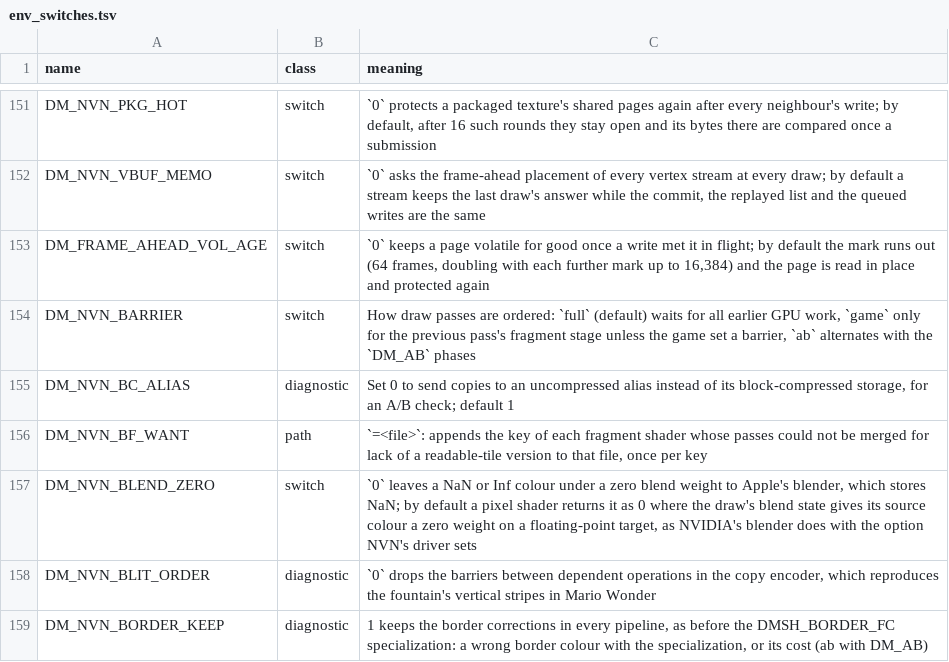
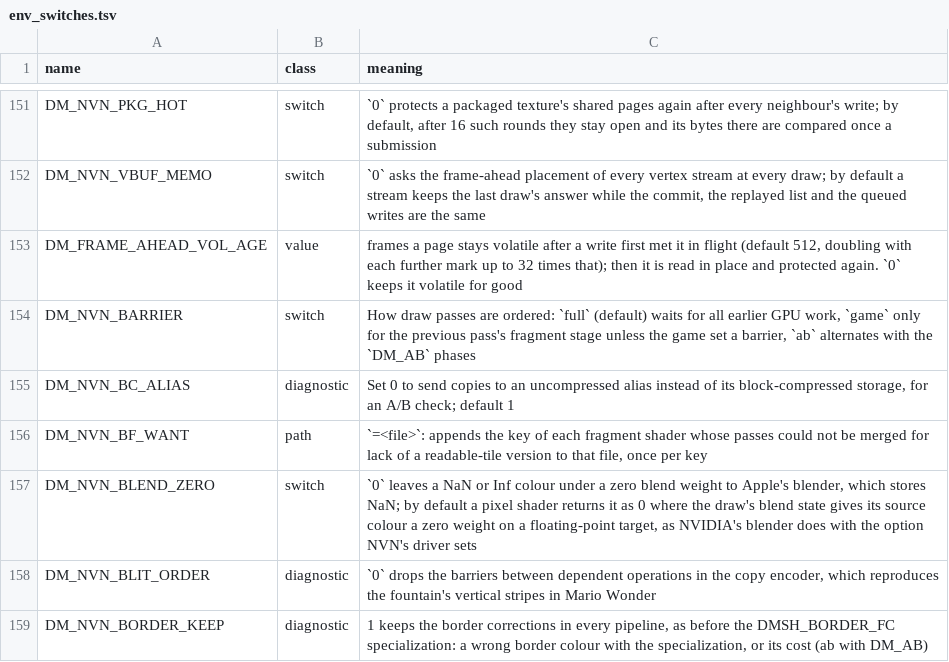
Before and after one commit to isToThyMoon/nxnative, a TSV file: docs/env_switches.tsv, drawn as a sheet; only a part is shown, gaps mark what is left out.

```diff
--- a/docs/env_switches.tsv
+++ b/docs/env_switches.tsv
@@ -152,3 +152,3 @@ DM_NVN_PKG_HOT	switch	`0` protects a packaged texture's shared pages again after
 DM_NVN_VBUF_MEMO	switch	`0` asks the frame-ahead placement of every vertex stream at every draw; by default a stream keeps the last draw's answer while the commit, the replayed list and the queued writes are the same
-DM_FRAME_AHEAD_VOL_AGE	switch	`0` keeps a page volatile for good once a write met it in flight; by default the mark runs out (64 frames, doubling with each further mark up to 16,384) and the page is read in place and protected again
+DM_FRAME_AHEAD_VOL_AGE	value	frames a page stays volatile after a write first met it in flight (default 512, doubling with each further mark up to 32 times that); then it is read in place and protected again. `0` keeps it volatile for good
 DM_NVN_BARRIER	switch	How draw passes are ordered: `full` (default) waits for all earlier GPU work, `game` only for the previous pass's fragment stage unless the game set a barrier, `ab` alternates with the `DM_AB` phases
```
Also changed, not shown: 1 other file.
